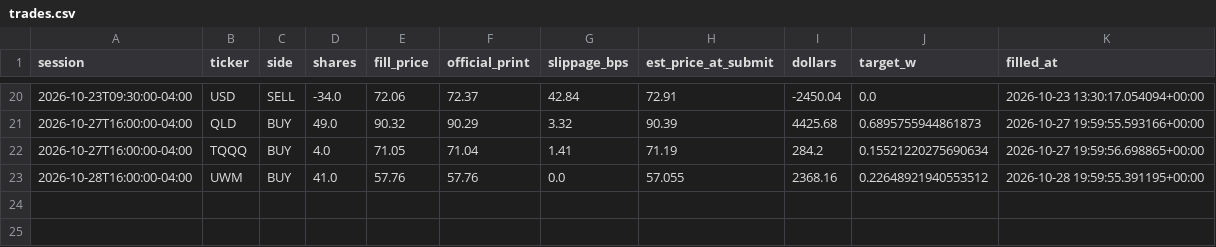
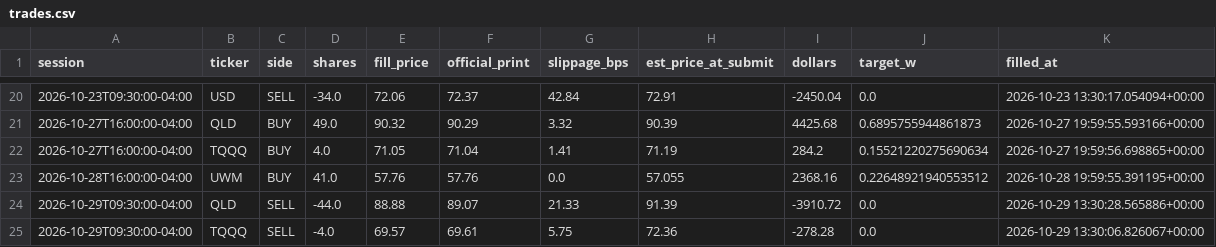
Before and after one commit to CSAyush/quantbot, a CSV file: paper_state/hf/accounts/alpaca-paper/trades.csv, drawn as a sheet; only a part is shown, gaps mark what is left out.

Commit message:
paper: 2026-10-29 15:17 UTC

```diff
--- a/paper_state/hf/accounts/alpaca-paper/trades.csv
+++ b/paper_state/hf/accounts/alpaca-paper/trades.csv
@@ -23 +23,3 @@ session,ticker,side,shares,fill_price,official_print,slippage_bps,est_price_at_s
 2026-10-28T16:00:00-04:00,UWM,BUY,41.0,57.76,57.76,0.0,57.055,2368.16,0.22648921940553512,2026-10-28 19:59:55.391195+00:00
+2026-10-29T09:30:00-04:00,QLD,SELL,-44.0,88.88,89.07,21.33,91.39,-3910.72,0.0,2026-10-29 13:30:28.565886+00:00
+2026-10-29T09:30:00-04:00,TQQQ,SELL,-4.0,69.57,69.61,5.75,72.36,-278.28,0.0,2026-10-29 13:30:06.826067+00:00
```
Also changed, not shown: paper_state/hf/accounts/alpaca-paper/history.csv, paper_state/hf/accounts/shadow-alt/trades.csv, 18 other files.
